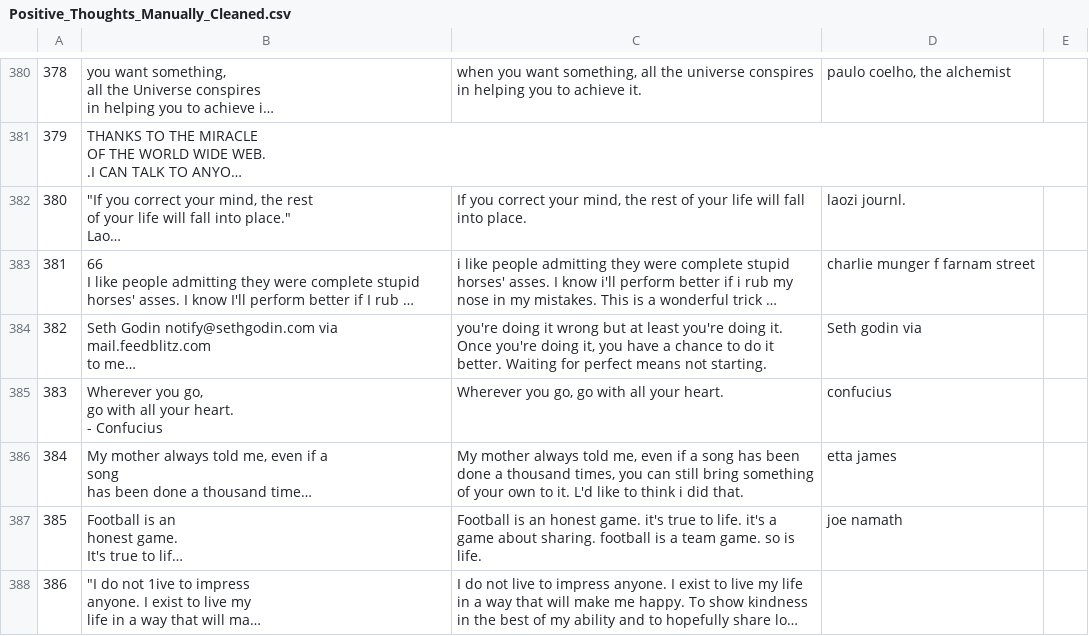
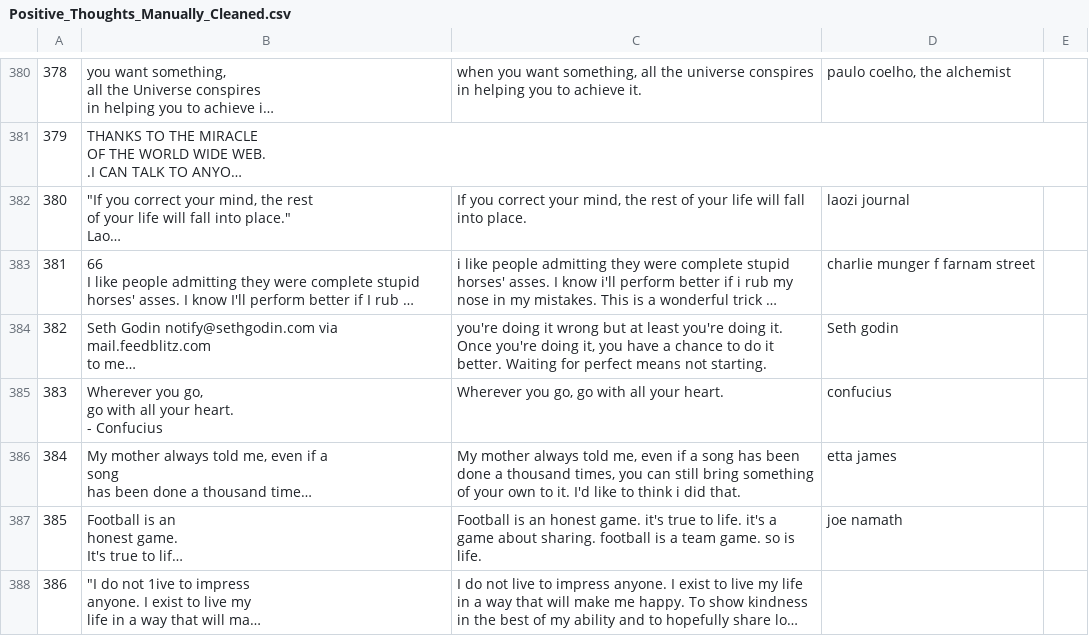
Before and after one commit to erickbytes/positivipy, a CSV file: Positive_Thoughts_Manually_Cleaned.csv, drawn as a sheet; only a part is shown, gaps mark what is left out; long unchanged cells end in …; the diff covers the shown part only; the diff names each change by its address in the sheet, - before the commit and + after, or states it on an @@ line.

```diff
--- a/Positive_Thoughts_Manually_Cleaned.csv
+++ b/Positive_Thoughts_Manually_Cleaned.csv
-D382: laozi journl.
+D382: laozi journal
-D384: Seth godin via
+D384: Seth godin
-C386: …to it. L'd like to…
+C386: …to it. I'd like to…
```
Also changed, not shown: 77 edited cells elsewhere in this file.
